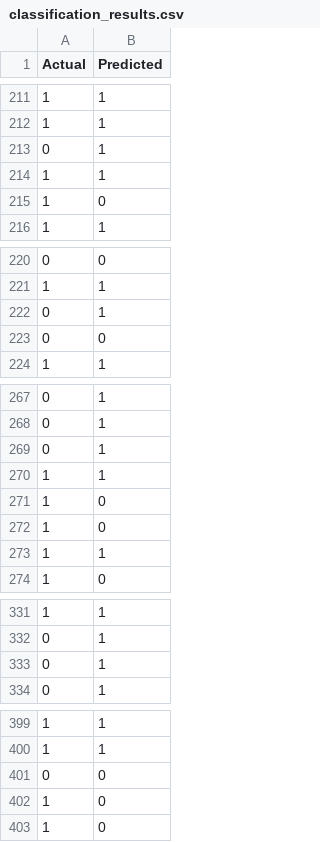
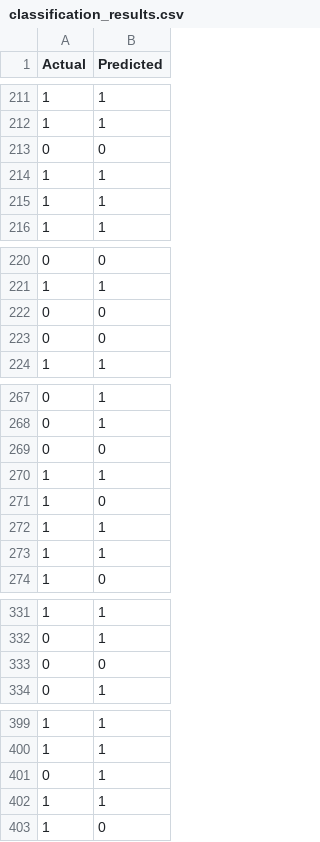
Before and after one commit to VSricharan/Online-Food-Delivery-Platforms, a CSV file: Back end/classification_results.csv, drawn as a sheet; only a part is shown, gaps mark what is left out; the diff covers the shown part only.

```diff
--- a/Back end/classification_results.csv
+++ b/Back end/classification_results.csv
@@ -212,5 +212,5 @@
 "1","1"
-"0","1"
+"0","0"
 "1","1"
-"1","0"
+"1","1"
 "1","1"
@@ -221,3 +221,3 @@
 "1","1"
-"0","1"
+"0","0"
 "0","0"
@@ -268,6 +268,6 @@
 "0","1"
-"0","1"
+"0","0"
 "1","1"
 "1","0"
-"1","0"
+"1","1"
 "1","1"
@@ -332,3 +332,3 @@
 "0","1"
-"0","1"
+"0","0"
 "0","1"
@@ -400,4 +400,4 @@
 "1","1"
-"0","0"
-"1","0"
+"0","1"
+"1","1"
 "1","0"
```
Also changed, not shown: 5 added rows, 5 removed rows and 12 moved rows elsewhere in this file, Back end/feature_importance.csv, Back end/regression_results.csv, 10 other files.
